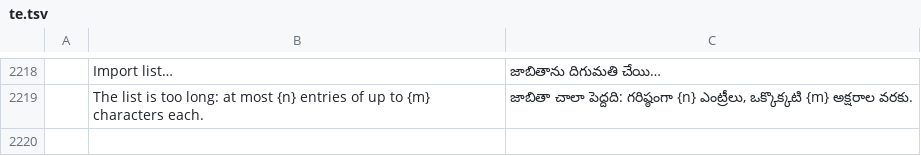
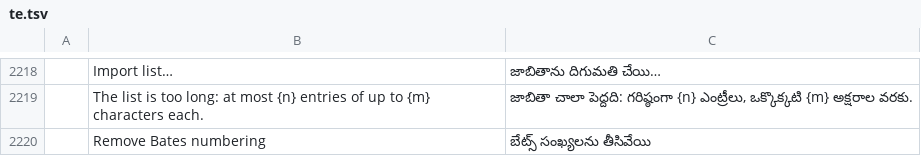
Before and after one commit to treeforjs/pdfcraft, a TSV file: crates/ui-egui/src/i18n/te.tsv, drawn as a sheet; only a part is shown, gaps mark what is left out; the diff names each change by its address in the sheet, - before the commit and + after, or states it on an @@ line.

```diff
--- a/crates/ui-egui/src/i18n/te.tsv
+++ b/crates/ui-egui/src/i18n/te.tsv
+row 2220:  | Remove Bates numbering | బేట్స్ సంఖ్యలను తీసివేయి
```
Also changed, not shown: crates/ui-egui/src/i18n/bg.tsv, crates/ui-egui/src/i18n/fr.tsv, 23 other files.
